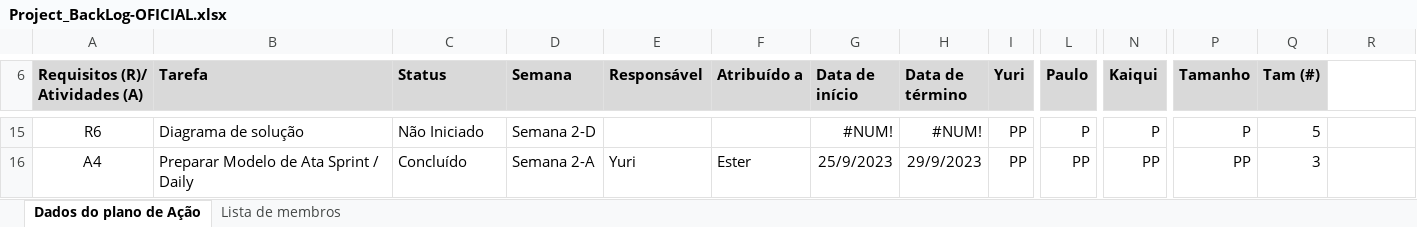
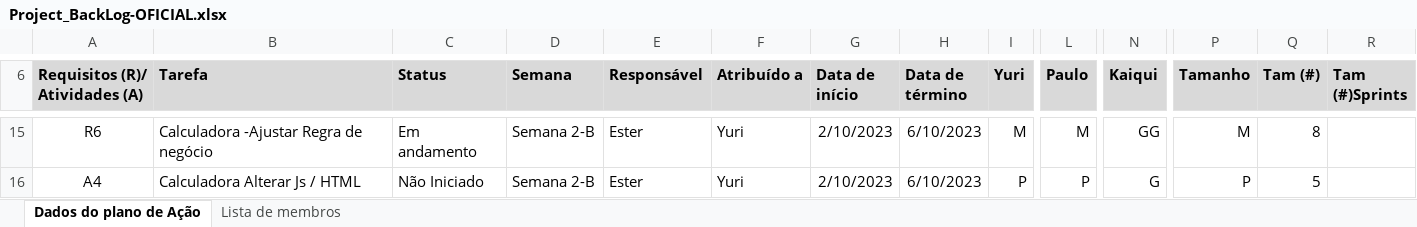
Before and after one commit to thalitabreda/BeCold, an Excel workbook: Documentação/project backlogs/Project_BackLog-OFICIAL.xlsx, sheet Dados do plano de Ação, drawn as a sheet; only a part is shown, gaps mark what is left out; values as stored, in another font and other column widths than the file's, no borders; charts and pictures and conditional formats and table styles not drawn; the diff covers the shown part only; the diff names each change by its address in the sheet, - before the commit and + after, or states it on an @@ line.

Commit message:
Tam# por Sprint

```diff
--- a/Documentação/project backlogs/Project_BackLog-OFICIAL.xlsx (sheet Dados do plano de Ação)
+++ b/Documentação/project backlogs/Project_BackLog-OFICIAL.xlsx (sheet Dados do plano de Ação)
-R6: (empty)
+R6: Tam (#)Sprints
-R6 fill: none
+R6 fill: #D9D9D9
-B15 (Tarefa): Diagrama de solução
+B15 (Tarefa): Calculadora -Ajustar Regra de negócio
-C15 (Status): Não Iniciado
+C15 (Status): Em andamento
-D15 (Semana): Semana 2-D
+D15 (Semana): Semana 2-B
-E15 (Responsável): (empty)
+E15 (Responsável): Ester
-F15 (Atribuído a): (empty)
+F15 (Atribuído a): Yuri
-G15 (Data de início): #NUM!
+G15 (Data de início): 2/10/2023
-H15 (Data de término): #NUM!
+H15 (Data de término): 6/10/2023
-I15 (Yuri): PP
+I15 (Yuri): M
-L15 (Paulo): P
+L15 (Paulo): M
-N15 (Kaiqui): P
+N15 (Kaiqui): GG
-P15 (Tamanho): P
+P15 (Tamanho): M
-Q15 (Tam (#)): 5
+Q15 (Tam (#)): 8
-B16 (Tarefa): Preparar Modelo de Ata Sprint / Daily
+B16 (Tarefa): Calculadora Alterar Js / HTML
-C16 (Status): Concluído
+C16 (Status): Não Iniciado
-D16 (Semana): Semana 2-A
+D16 (Semana): Semana 2-B
-E16 (Responsável): Yuri
+E16 (Responsável): Ester
-F16 (Atribuído a): Ester
+F16 (Atribuído a): Yuri
-G16 (Data de início): 25/9/2023
+G16 (Data de início): 2/10/2023
-H16 (Data de término): 29/9/2023
+H16 (Data de término): 6/10/2023
-I16 (Yuri): PP
+I16 (Yuri): P
-L16 (Paulo): PP
+L16 (Paulo): P
-N16 (Kaiqui): PP
+N16 (Kaiqui): G
-P16 (Tamanho): PP
+P16 (Tamanho): P
-Q16 (Tam (#)): 3
+Q16 (Tam (#)): 5
```
Also changed, not shown: 418 edited cells elsewhere in this sheet, 1 other file.
